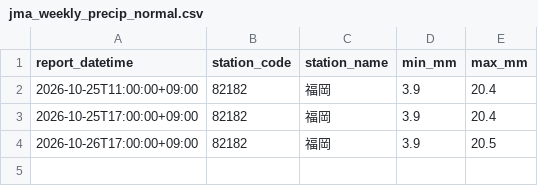
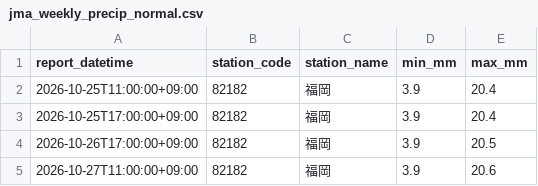
Before and after one commit to yohei-washizaki/fukuoka-dam-outlook, a CSV file: data/normalized/jma_weekly_precip_normal.csv, drawn as a sheet.

```diff
--- a/data/normalized/jma_weekly_precip_normal.csv
+++ b/data/normalized/jma_weekly_precip_normal.csv
@@ -4 +4,2 @@ report_datetime,station_code,station_name,min_mm,max_mm
 2026-10-26T17:00:00+09:00,82182,福岡,3.9,20.5
+2026-10-27T11:00:00+09:00,82182,福岡,3.9,20.6
```
Also changed, not shown: data/normalized/dam_storage.csv, data/normalized/distribution.csv, 6 other files.
